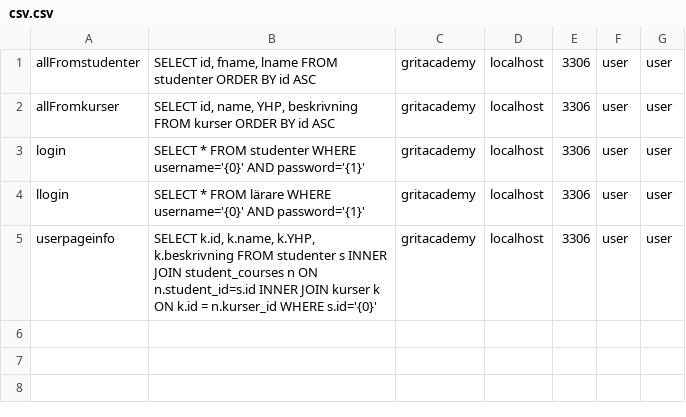
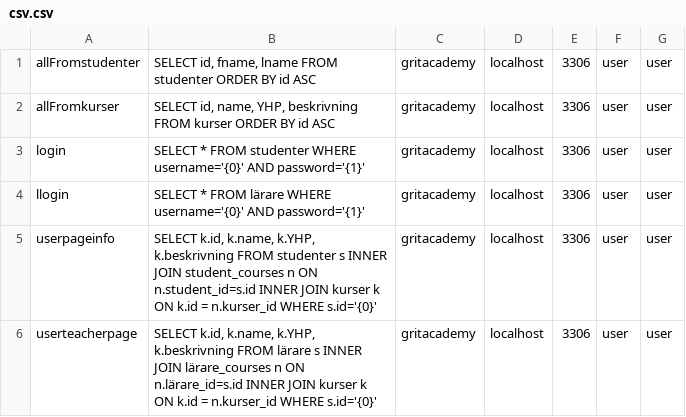
Before and after one commit to MohammedMohammed2/Java23-WebDevJava-GritAcademyPortal--Mohammed-Mohammed-och-Sami-Eltarras, a CSV file: src/main/java/org/example/JspUppgift/models/csv.csv, drawn as a sheet; the diff names each change by its address in the sheet, - before the commit and + after, or states it on an @@ line.

```diff
--- a/src/main/java/org/example/JspUppgift/models/csv.csv
+++ b/src/main/java/org/example/JspUppgift/models/csv.csv
+row 6: userteacherpage | SELECT k.id, k.name, k.YHP, k.beskrivning FROM lärare s INNER JOIN lärare_courses n ON n.lärare_id=s.id INNER JOIN kurser k ON k.id = n.kurser_id WHERE s.id='{0}' | gritacademy | localhost | 3306 | user | user
```
Also changed, not shown: 5 other files.
